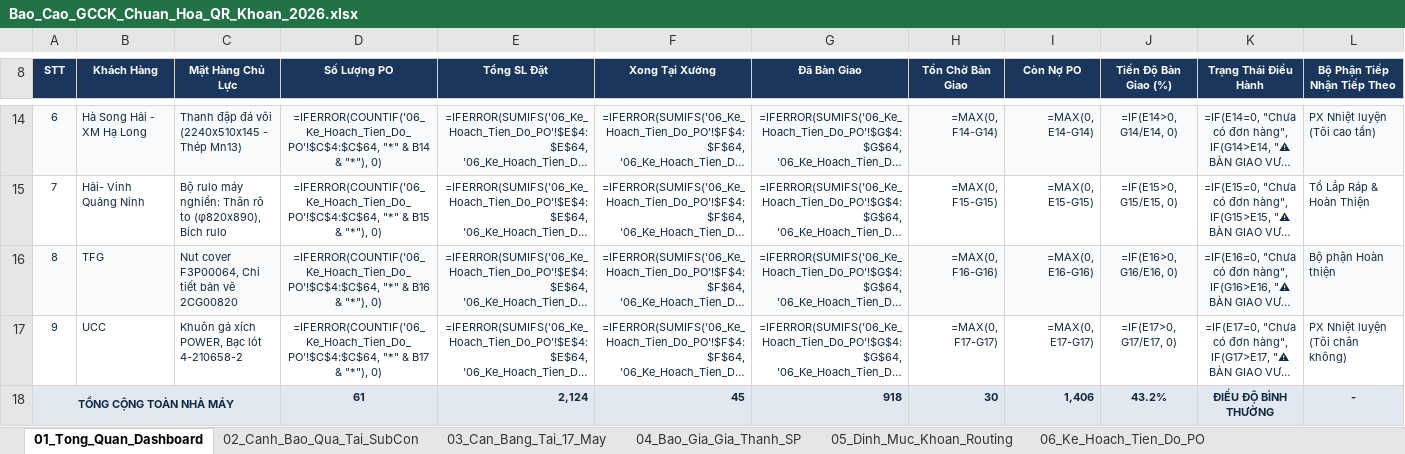
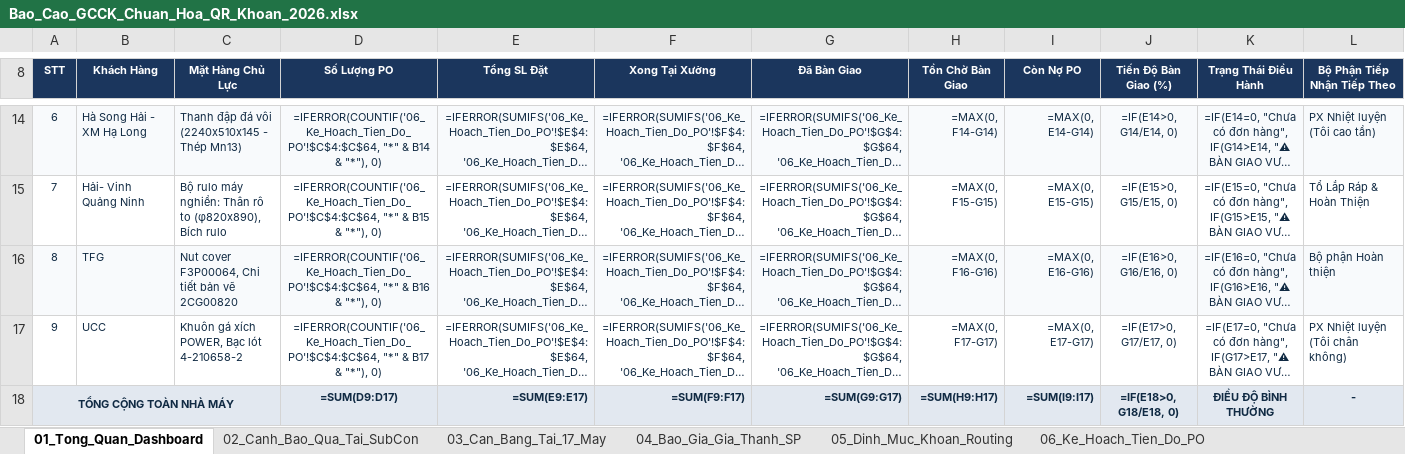
Before and after one commit to happiness2286-dot/sanluonggcck, an Excel workbook: Bao_Cao_GCCK_Chuan_Hoa_QR_Khoan_2026.xlsx, sheet 01_Tong_Quan_Dashboard, drawn as a sheet; only a part is shown, gaps mark what is left out; long unchanged cells end in …; values as stored, in another font and other column widths than the file's, no borders; formulas without a stored value are shown as written; the diff covers the shown part only; the diff names each change by its address in the sheet, - before the commit and + after, or states it on an @@ line.

```diff
--- a/Bao_Cao_GCCK_Chuan_Hoa_QR_Khoan_2026.xlsx (sheet 01_Tong_Quan_Dashboard)
+++ b/Bao_Cao_GCCK_Chuan_Hoa_QR_Khoan_2026.xlsx (sheet 01_Tong_Quan_Dashboard)
-D18 (Số Lượng PO): 61
+D18 (Số Lượng PO): =SUM(D9:D17)
-E18 (Tổng SL Đặt): 2,124
+E18 (Tổng SL Đặt): =SUM(E9:E17)
-F18 (Xong Tại Xưởng): 45
+F18 (Xong Tại Xưởng): =SUM(F9:F17)
-G18 (Đã Bàn Giao): 918
+G18 (Đã Bàn Giao): =SUM(G9:G17)
-H18 (Tồn Chờ Bàn Giao): 30
+H18 (Tồn Chờ Bàn Giao): =SUM(H9:H17)
-I18 (Còn Nợ PO): 1,406
+I18 (Còn Nợ PO): =SUM(I9:I17)
-J18 (Tiến Độ Bàn Giao (%)): 43.2%
+J18 (Tiến Độ Bàn Giao (%)): =IF(E18>0, G18/E18, 0)
```
Also changed, not shown: 8 edited cells elsewhere in this sheet, sheet 10_Bang_Luong_Khoan_Tho, sheet 11_Master_Data, sheet 06_Ke_Hoach_Tien_Do_PO, sheet 07_Quet_Ma_Nhat_Ky_Ca, other sheet tabs, 1 other file.
